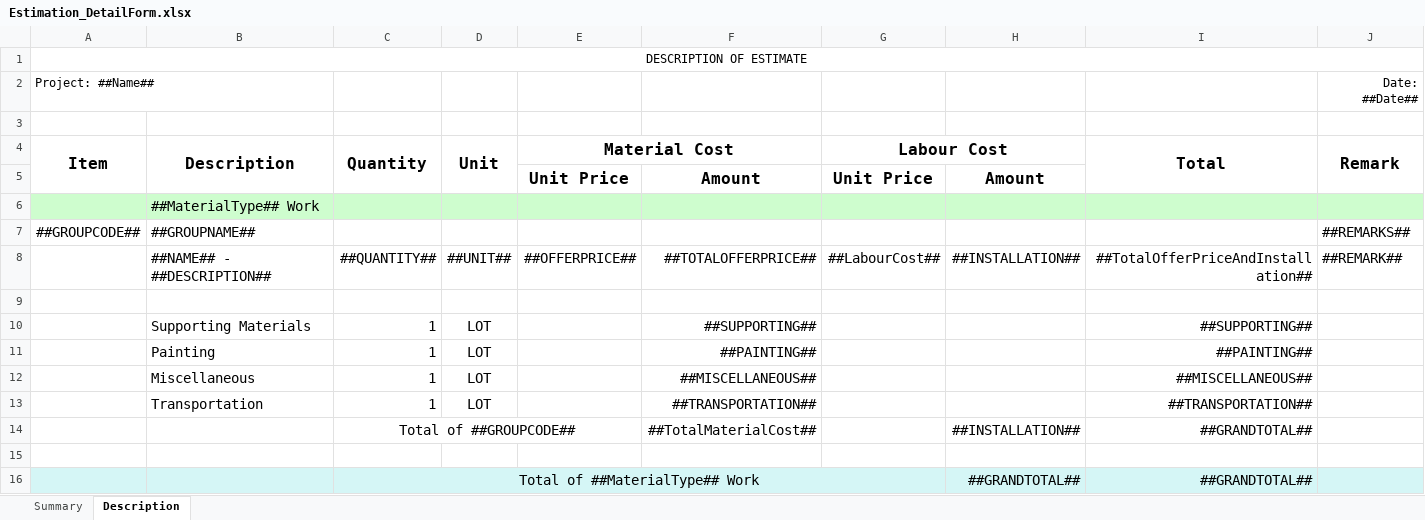
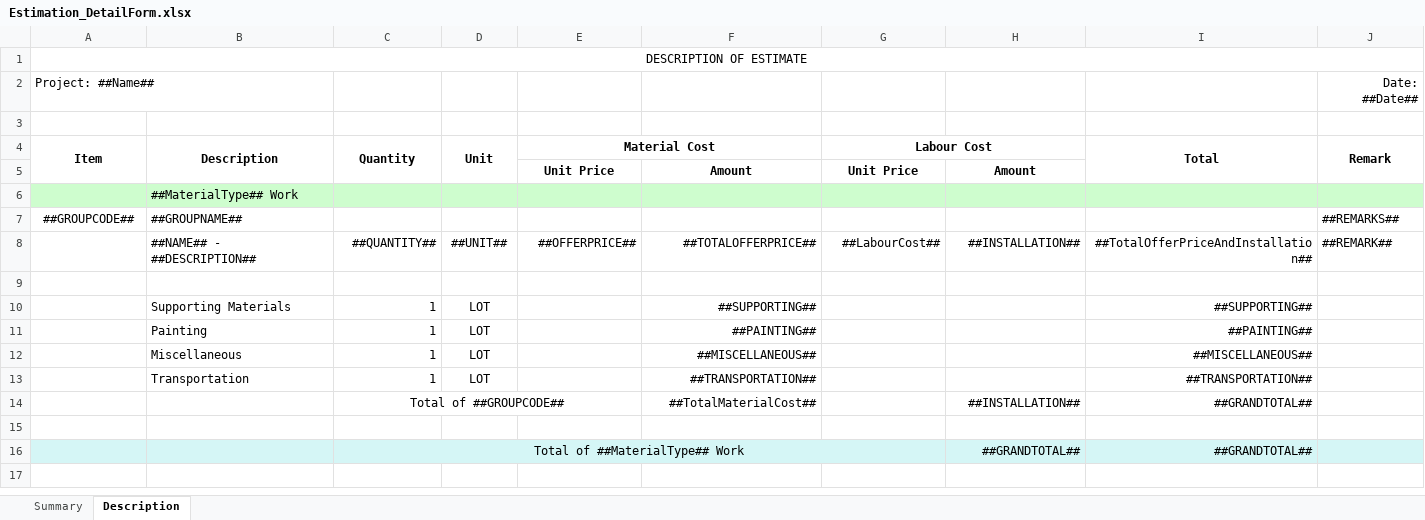
Before and after one commit to mattanapol/EstimationServer, an Excel workbook: Estimation.WebApi/Forms/Estimation_DetailForm.xlsx, sheet Description, drawn as a sheet; values as stored, in another font and other column widths than the file's, no borders; charts and pictures not drawn; the diff names each change by its address in the sheet, - before the commit and + after, or states it on an @@ line.

```diff
--- a/Estimation.WebApi/Forms/Estimation_DetailForm.xlsx (sheet Description)
+++ b/Estimation.WebApi/Forms/Estimation_DetailForm.xlsx (sheet Description)
@@ A4:E4 text size: smaller @@
@@ G4 text size: smaller @@
@@ I4:J4 text size: smaller @@
@@ E5:H5 text size: smaller @@
@@ B6 text size: smaller @@
@@ A7:B7 text size: smaller @@
@@ J7 text size: smaller @@
@@ B8:J8 text size: smaller @@
@@ B10:D13 text size: smaller @@
@@ F10:F14 text size: smaller @@
@@ I10:I13 text size: smaller @@
@@ C14 text size: smaller @@
@@ H14:I14 text size: smaller @@
@@ C16 text size: smaller @@
@@ H16:I16 text size: smaller @@
```
Also changed, not shown: sheet Summary, charts or pictures, Estimation.WebApi/Forms/Estimation_NetForm.xlsx, Estimation.WebApi/Forms/Estimation_SubmitForm.xlsx, 8 other files.
